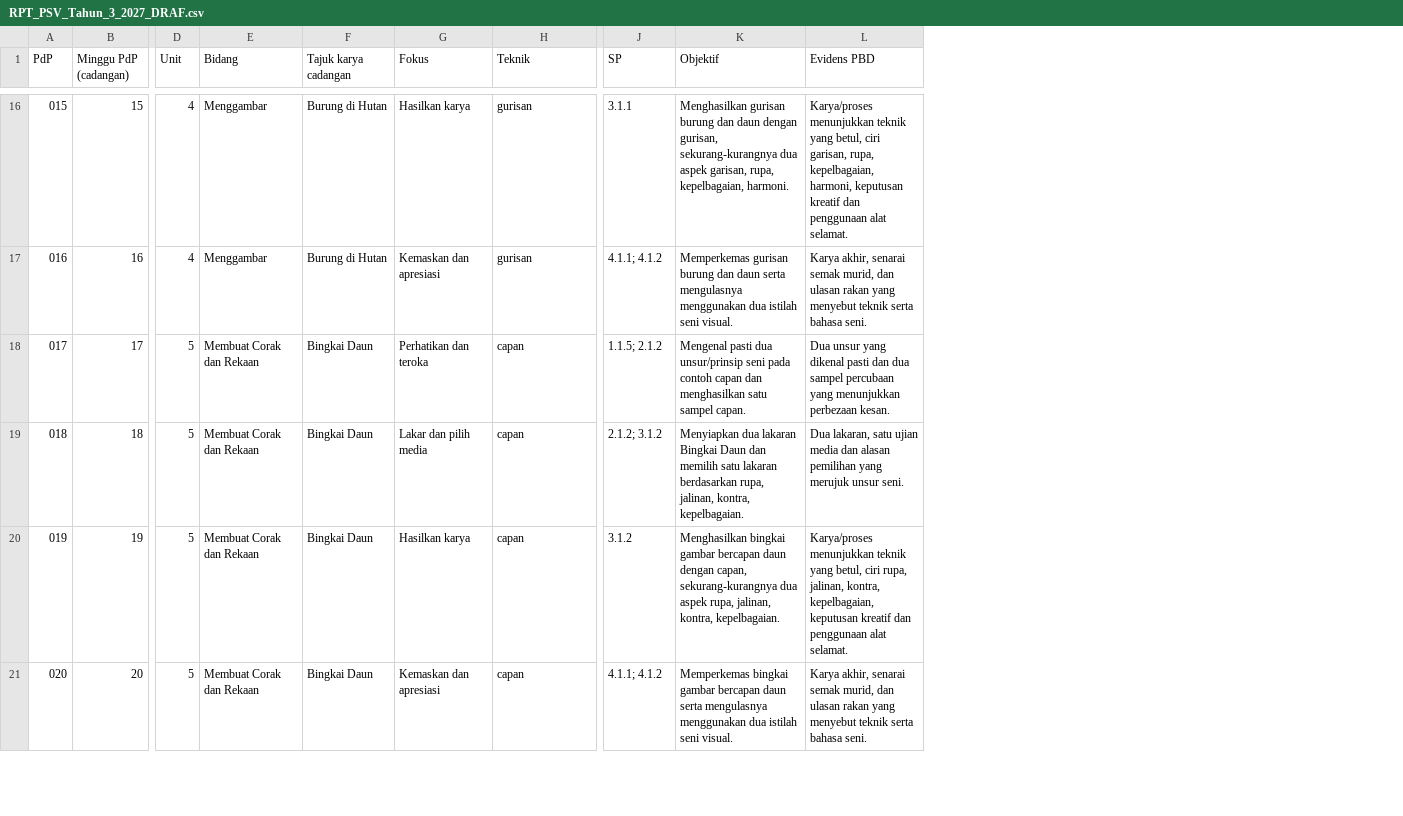
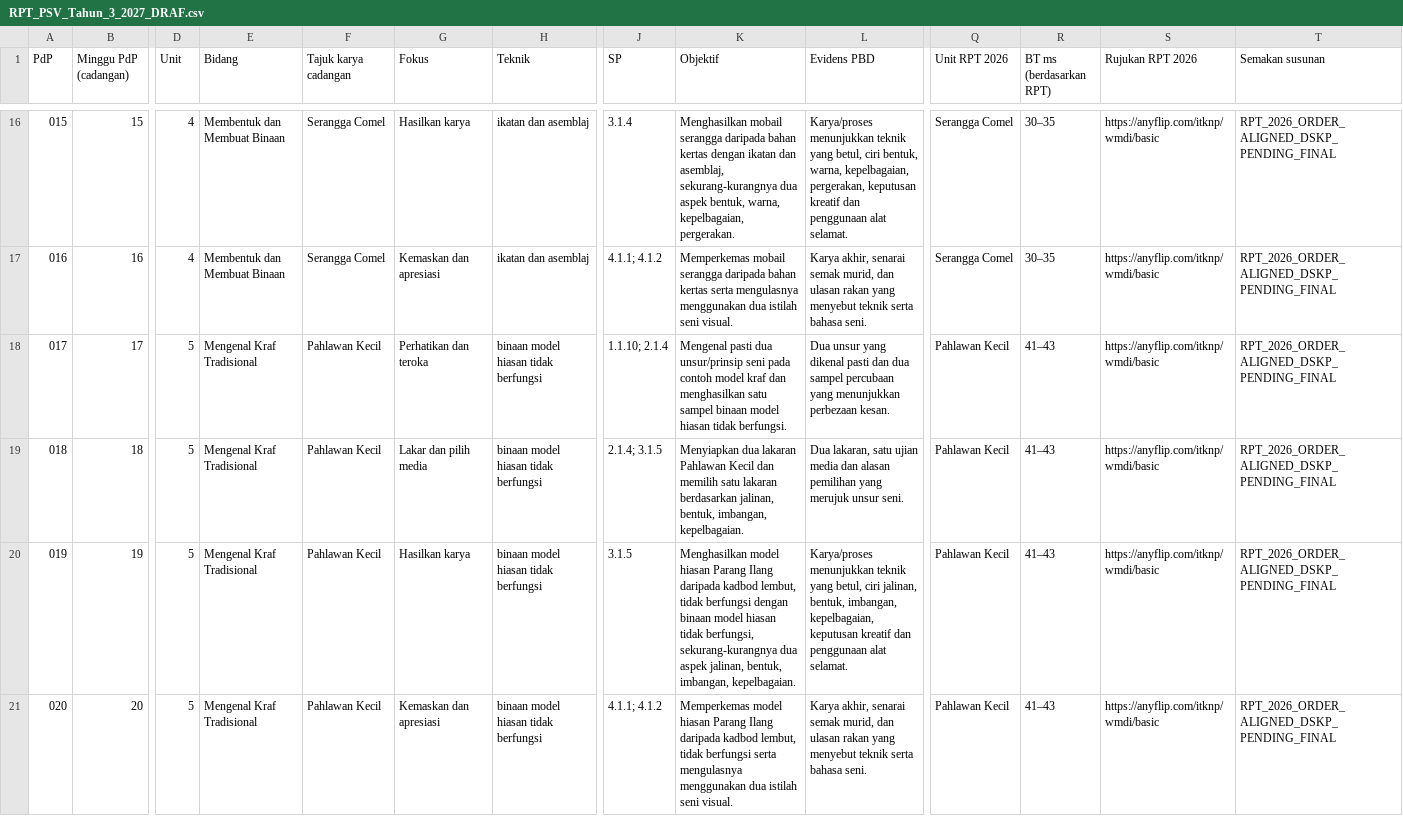
Before and after one commit to nurynayreen88/CikguLaju-AI, a CSV file: rpt_2027/psv/RPT_PSV_Tahun_3_2027_DRAF.csv, drawn as a sheet; only a part is shown, gaps mark what is left out; the diff covers the shown part only; the diff names each change by its address in the sheet, - before the commit and + after, or states it on an @@ line.

Commit message:
PSV Year 3: align RPT 42 rows to RPH and preserve original

```diff
--- a/rpt_2027/psv/RPT_PSV_Tahun_3_2027_DRAF.csv
+++ b/rpt_2027/psv/RPT_PSV_Tahun_3_2027_DRAF.csv
+column Q (Unit RPT 2026), rows 16-21: Serangga Comel | Serangga Comel | Pahlawan Kecil | Pahlawan Kecil | Pahlawan Kecil | Pahlawan Kecil
+column R (BT ms (berdasarkan RPT)), rows 16-21: 30–35 | 30–35 | 41–43 | 41–43 | 41–43 | 41–43
+column S (Rujukan RPT 2026), rows 16-21: all https://anyflip.com/itknp/wmdi/basic
+column T (Semakan susunan), rows 16-21: all RPT_2026_ORDER_ALIGNED_DSKP_PENDING_FINAL
-E16:E17 (Bidang): Menggambar
+E16:E17 (Bidang): Membentuk dan Membuat Binaan
-F16:F17 (Tajuk karya cadangan): Burung di Hutan
+F16:F17 (Tajuk karya cadangan): Serangga Comel
-H16:H17 (Teknik): gurisan
+H16:H17 (Teknik): ikatan dan asemblaj
-J16 (SP): 3.1.1
+J16 (SP): 3.1.4
-K16 (Objektif): Menghasilkan gurisan burung dan daun dengan gurisan, sekurang-kurangnya dua aspek garisan, rupa, kepelbagaian, harmoni.
+K16 (Objektif): Menghasilkan mobail serangga daripada bahan kertas dengan ikatan dan asemblaj, sekurang-kurangnya dua aspek bentuk, warna, kepelbagaian, pergerakan.
-L16 (Evidens PBD): …betul, ciri garisan, rupa, kepelbagaian, harmoni, keputusan kreatif…
+L16 (Evidens PBD): …betul, ciri bentuk, warna, kepelbagaian, pergerakan, keputusan kreatif…
-K17 (Objektif): Memperkemas gurisan burung dan daun serta mengulasnya…
+K17 (Objektif): Memperkemas mobail serangga daripada bahan kertas serta mengulasnya…
-E18:E21 (Bidang): Membuat Corak dan Rekaan
+E18:E21 (Bidang): Mengenal Kraf Tradisional
-F18:F21 (Tajuk karya cadangan): Bingkai Daun
+F18:F21 (Tajuk karya cadangan): Pahlawan Kecil
-H18:H21 (Teknik): capan
+H18:H21 (Teknik): binaan model hiasan tidak berfungsi
-J18 (SP): 1.1.5; 2.1.2
+J18 (SP): 1.1.10; 2.1.4
-K18 (Objektif): …pada contoh capan dan menghasilkan satu sampel capan.
+K18 (Objektif): …pada contoh model kraf dan menghasilkan satu sampel binaan model hiasan tidak berfungsi.
-J19 (SP): 2.1.2; 3.1.2
+J19 (SP): 2.1.4; 3.1.5
-K19 (Objektif): …dua lakaran Bingkai Daun dan memilih satu lakaran berdasarkan rupa, jalinan, kontra, kepelbagaian.
+K19 (Objektif): …dua lakaran Pahlawan Kecil dan memilih satu lakaran berdasarkan jalinan, bentuk, imbangan, kepelbagaian.
-J20 (SP): 3.1.2
+J20 (SP): 3.1.5
-K20 (Objektif): Menghasilkan bingkai gambar bercapan daun dengan capan, sekurang-kurangnya dua aspek rupa, jalinan, kontra, kepelbagaian.
+K20 (Objektif): Menghasilkan model hiasan Parang Ilang daripada kadbod lembut, tidak berfungsi dengan binaan model hiasan tidak berfungsi, sekurang-kurangnya dua aspek jalinan, bentuk, imbangan, kepelbagaian.
-L20 (Evidens PBD): …betul, ciri rupa, jalinan, kontra, kepelbagaian, keputusan…
+L20 (Evidens PBD): …betul, ciri jalinan, bentuk, imbangan, kepelbagaian, keputusan…
-K21 (Objektif): Memperkemas bingkai gambar bercapan daun serta mengulasnya…
+K21 (Objektif): Memperkemas model hiasan Parang Ilang daripada kadbod lembut, tidak berfungsi serta mengulasnya…
```
Also changed, not shown: 138 edited cells elsewhere in this file, 2 other files.
